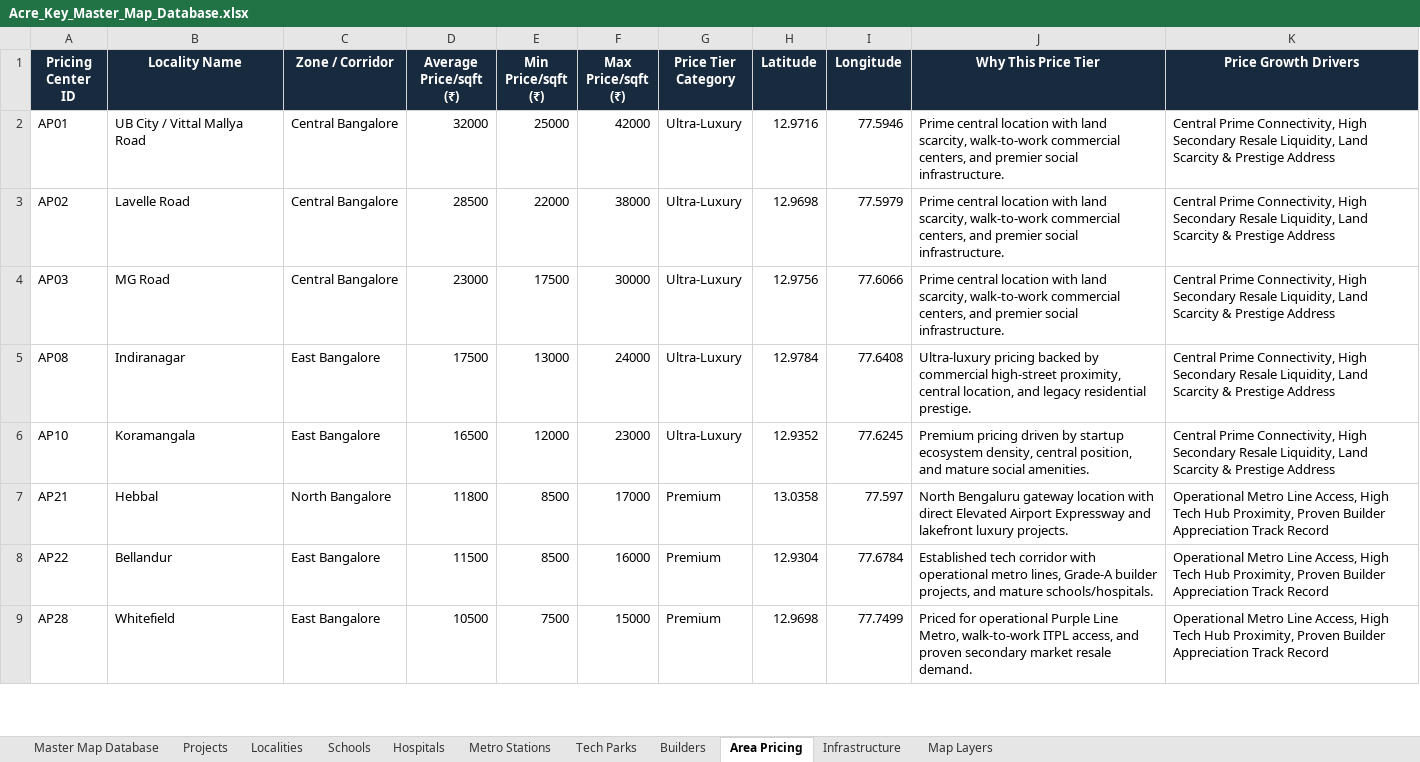
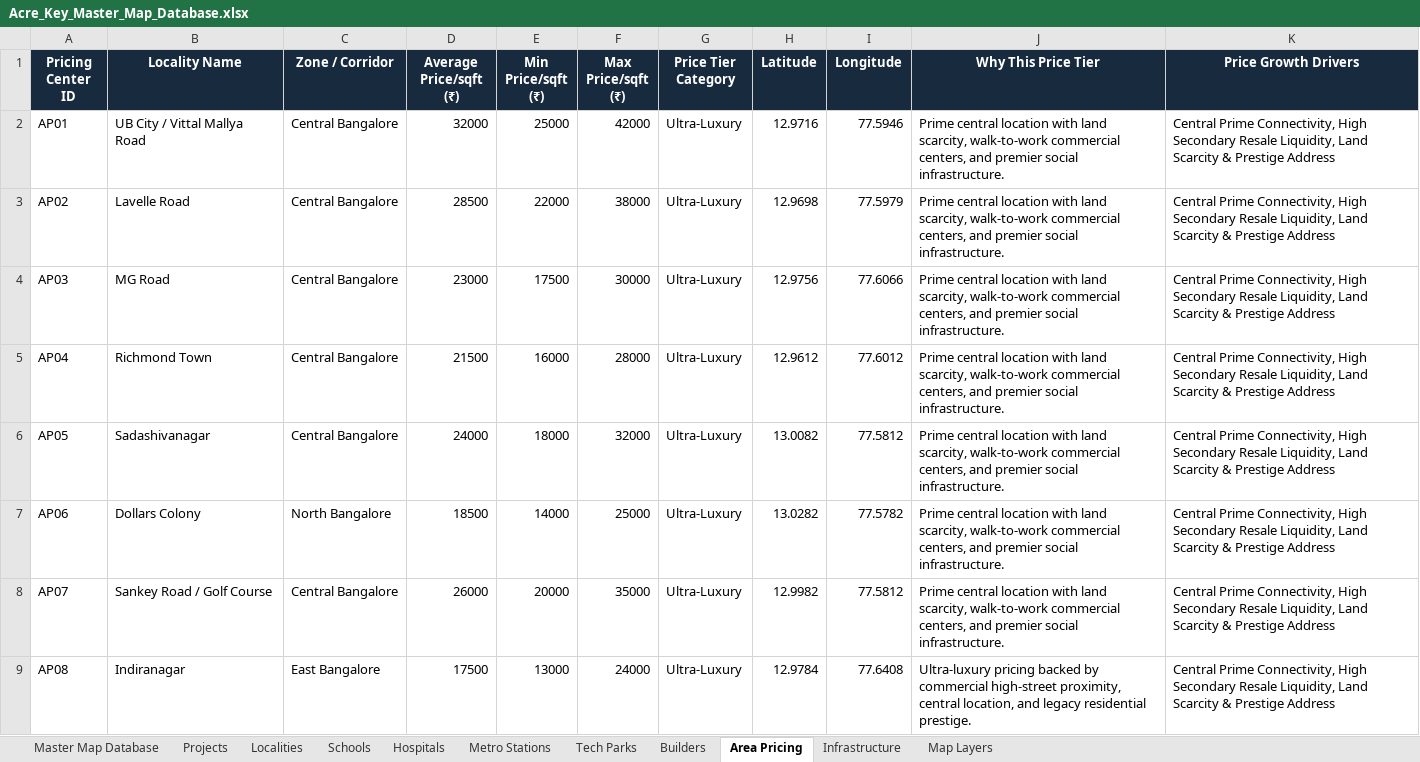
Before and after one commit to arviind-patidar/ank, an Excel workbook: Acre_Key_Master_Map_Database.xlsx, sheet Area Pricing, drawn as a sheet; only a part is shown; the shorter side is filled out with more unchanged rows; values as stored, in another font and other column widths than the file's, no borders; the diff covers the shown part only; the diff names each change by its address in the sheet, - before the commit and + after, or states it on an @@ line.

Commit message:
Complete QC Audit & Dataset Expansion: populate all 64 Area Pricing centers (AP01 to AP64), 80 schools (S01 to S80), 80 hospitals (H01 to H80), 60 metro stations (M01 to M60), 50 malls (MA01 to MA50), 144 tech parks (TP001 to TP144), 66 projects (P01 to P66), and update Acre_Key_Master_Map_Database.xlsx

```diff
--- a/Acre_Key_Master_Map_Database.xlsx (sheet Area Pricing)
+++ b/Acre_Key_Master_Map_Database.xlsx (sheet Area Pricing)
+row 5: AP04 | Richmond Town | Central Bangalore | 21500 | 16000 | 28000 | Ultra-Luxury | 12.9612 | 77.6012 | Prime central location with land scarcity, walk-to-work commercial centers, and premier social infrastructure. | Central Prime Connectivity, High Secondary Resale Liquidity, Land Scarcity & Prestige Address
+row 6: AP05 | Sadashivanagar | Central Bangalore | 24000 | 18000 | 32000 | Ultra-Luxury | 13.0082 | 77.5812 | Prime central location with land scarcity, walk-to-work commercial centers, and premier social infrastructure. | Central Prime Connectivity, High Secondary Resale Liquidity, Land Scarcity & Prestige Address
+row 7: AP06 | Dollars Colony | North Bangalore | 18500 | 14000 | 25000 | Ultra-Luxury | 13.0282 | 77.5782 | Prime central location with land scarcity, walk-to-work commercial centers, and premier social infrastructure. | Central Prime Connectivity, High Secondary Resale Liquidity, Land Scarcity & Prestige Address
+row 8: AP07 | Sankey Road / Golf Course | Central Bangalore | 26000 | 20000 | 35000 | Ultra-Luxury | 12.9982 | 77.5812 | Prime central location with land scarcity, walk-to-work commercial centers, and premier social infrastructure. | Central Prime Connectivity, High Secondary Resale Liquidity, Land Scarcity & Prestige Address
```
Also changed, not shown: 44 added rows elsewhere in this sheet, sheet Master Map Database, sheet Localities, sheet Builders, 1 other file.
